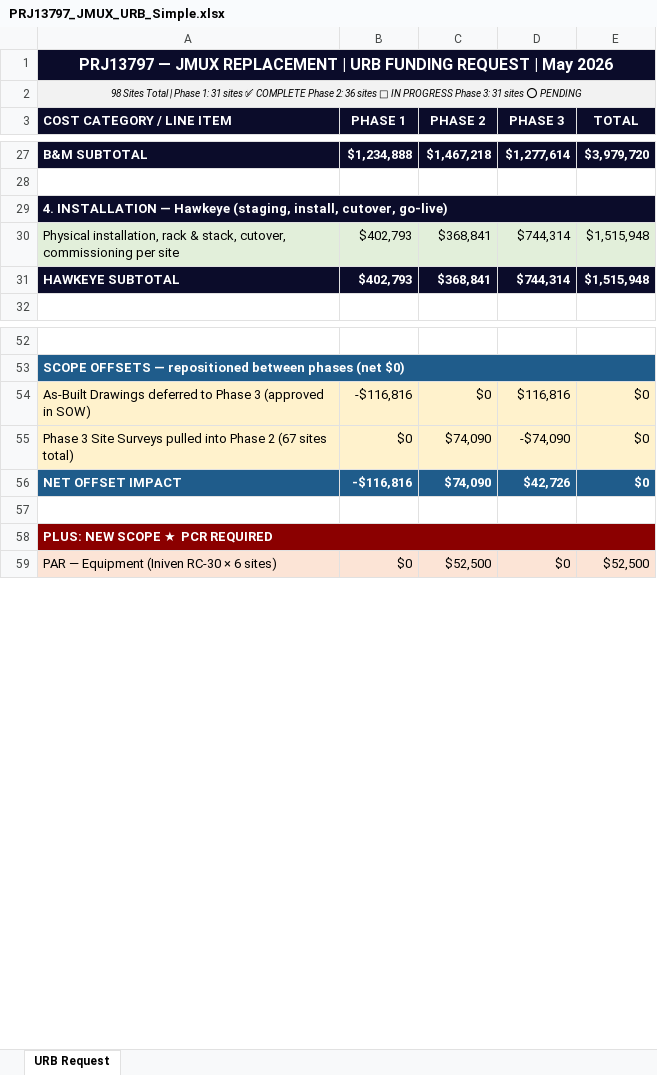
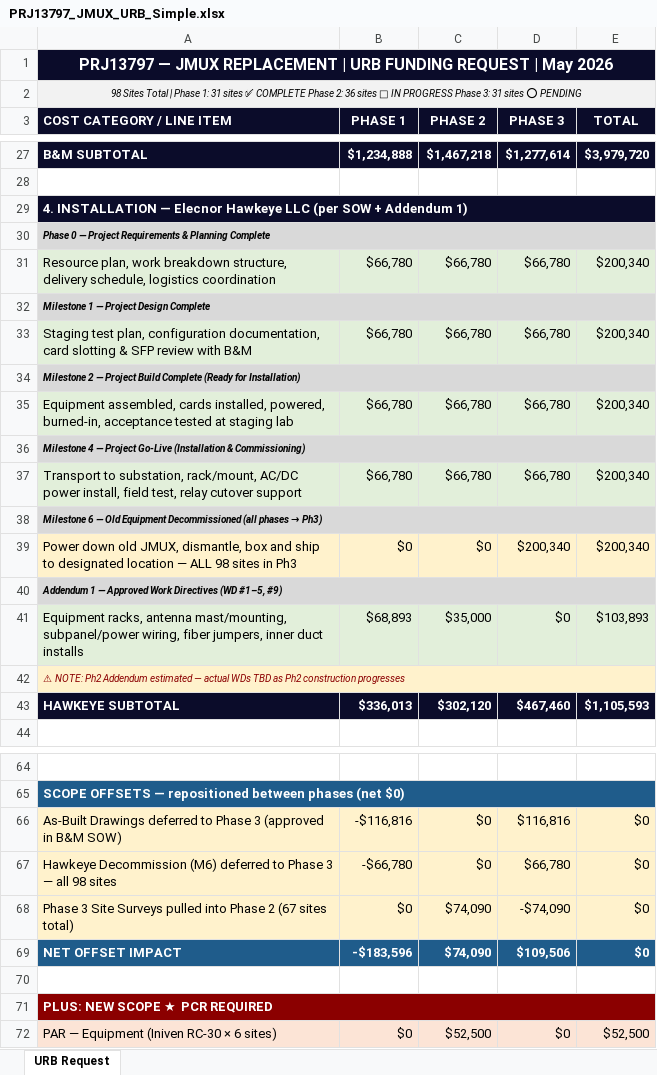
Before and after one commit to djaygnz27/athavid-android, an Excel workbook: PRJ13797_JMUX_URB_Simple.xlsx, sheet URB Request, drawn as a sheet; only a part is shown, gaps mark what is left out; values as stored, in another font and other column widths than the file's, no borders; removed rows and columns are numbered as before the commit, all else as after; the diff covers the shown part only; the diff names each change by its address in the sheet, - before the commit and + after, or states it on an @@ line.

```diff
--- a/PRJ13797_JMUX_URB_Simple.xlsx (sheet URB Request)
+++ b/PRJ13797_JMUX_URB_Simple.xlsx (sheet URB Request)
-A29 (COST CATEGORY / LINE ITEM): …INSTALLATION — Hawkeye (staging, install, cutover, go-live)
+A29 (COST CATEGORY / LINE ITEM): …INSTALLATION — Elecnor Hawkeye LLC (per SOW + Addendum 1)
-row 30: Physical installation, rack & stack, cutover, commissioning per site | $402,793 | $368,841 | $744,314 | $1,515,948
+row 30: Phase 0 — Project Requirements & Planning Complete
+row 31: Resource plan, work breakdown structure, delivery schedule, logistics coordination | $66,780 | $66,780 | $66,780 | $200,340
+row 32: Milestone 1 — Project Design Complete
+row 33: Staging test plan, configuration documentation, card slotting & SFP review with B&M | $66,780 | $66,780 | $66,780 | $200,340
+row 34: Milestone 2 — Project Build Complete (Ready for Installation)
+row 35: Equipment assembled, cards installed, powered, burned-in, acceptance tested at staging lab | $66,780 | $66,780 | $66,780 | $200,340
+row 36: Milestone 4 — Project Go-Live (Installation & Commissioning)
+row 37: Transport to substation, rack/mount, AC/DC power install, field test, relay cutover support | $66,780 | $66,780 | $66,780 | $200,340
+row 38: Milestone 6 — Old Equipment Decommissioned (all phases → Ph3)
+row 39: Power down old JMUX, dismantle, box and ship to designated location — ALL 98 sites in Ph3 | $0 | $0 | $200,340 | $200,340
+row 40: Addendum 1 — Approved Work Directives (WD #1–5, #9)
+row 41: Equipment racks, antenna mast/mounting, subpanel/power wiring, fiber jumpers, inner duct installs | $68,893 | $35,000 | $0 | $103,893
+row 42: ⚠ NOTE: Ph2 Addendum estimated — actual WDs TBD as Ph2 construction progresses
-B43 (PHASE 1): $402,793
+B43 (PHASE 1): $336,013
-C43 (PHASE 2): $368,841
+C43 (PHASE 2): $302,120
-D43 (PHASE 3): $744,314
+D43 (PHASE 3): $467,460
-E43 (TOTAL): $1,515,948
+E43 (TOTAL): $1,105,593
-A66 (COST CATEGORY / LINE ITEM): …(approved in SOW)
+A66 (COST CATEGORY / LINE ITEM): …(approved in B&M SOW)
+row 67: Hawkeye Decommission (M6) deferred to Phase 3 — all 98 sites | -$66,780 | $0 | $66,780 | $0
-B69 (PHASE 1): -$116,816
+B69 (PHASE 1): -$183,596
-D69 (PHASE 3): $42,726
+D69 (PHASE 3): $109,506
```
Also changed, not shown: 4 edited cells elsewhere in this sheet, 1 other file.
